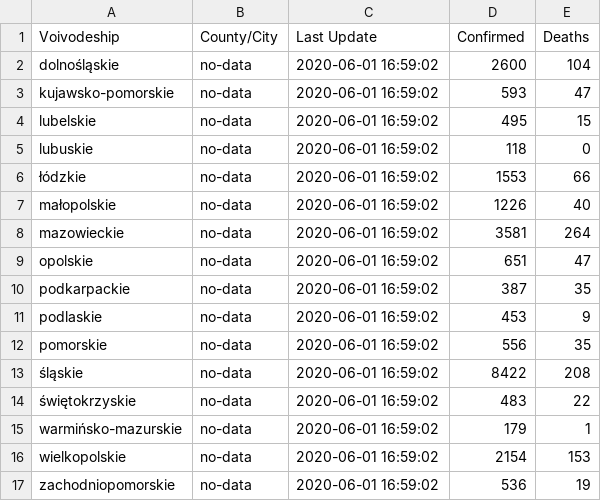
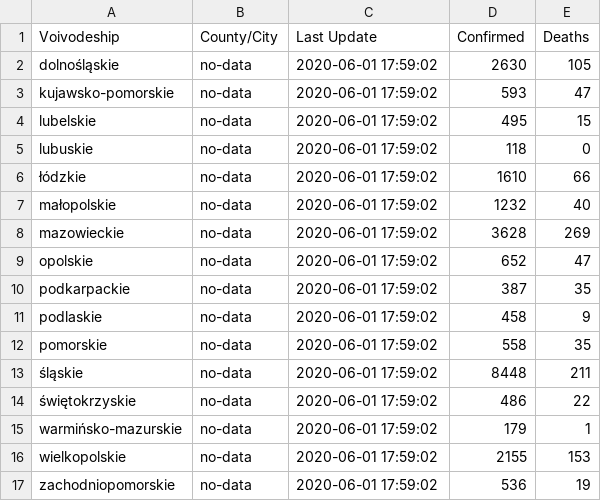
Before and after one commit to fischerbach/COVID-19, a CSV file: 2020-06-01.csv, drawn as a sheet.

Commit message:
update

```diff
--- a/2020-06-01.csv
+++ b/2020-06-01.csv
@@ -1,17 +1,17 @@
 Voivodeship,County/City,Last Update,Confirmed,Deaths
-dolnośląskie,no-data,2020-06-01 16:59:02,2600,104
-kujawsko-pomorskie,no-data,2020-06-01 16:59:02,593,47
-lubelskie,no-data,2020-06-01 16:59:02,495,15
-lubuskie,no-data,2020-06-01 16:59:02,118,0
-łódzkie,no-data,2020-06-01 16:59:02,1553,66
-małopolskie,no-data,2020-06-01 16:59:02,1226,40
-mazowieckie,no-data,2020-06-01 16:59:02,3581,264
-opolskie,no-data,2020-06-01 16:59:02,651,47
-podkarpackie,no-data,2020-06-01 16:59:02,387,35
-podlaskie,no-data,2020-06-01 16:59:02,453,9
-pomorskie,no-data,2020-06-01 16:59:02,556,35
-śląskie,no-data,2020-06-01 16:59:02,8422,208
-świętokrzyskie,no-data,2020-06-01 16:59:02,483,22
-warmińsko-mazurskie,no-data,2020-06-01 16:59:02,179,1
-wielkopolskie,no-data,2020-06-01 16:59:02,2154,153
-zachodniopomorskie,no-data,2020-06-01 16:59:02,536,19
+dolnośląskie,no-data,2020-06-01 17:59:02,2630,105
+kujawsko-pomorskie,no-data,2020-06-01 17:59:02,593,47
+lubelskie,no-data,2020-06-01 17:59:02,495,15
+lubuskie,no-data,2020-06-01 17:59:02,118,0
+łódzkie,no-data,2020-06-01 17:59:02,1610,66
+małopolskie,no-data,2020-06-01 17:59:02,1232,40
+mazowieckie,no-data,2020-06-01 17:59:02,3628,269
+opolskie,no-data,2020-06-01 17:59:02,652,47
+podkarpackie,no-data,2020-06-01 17:59:02,387,35
+podlaskie,no-data,2020-06-01 17:59:02,458,9
+pomorskie,no-data,2020-06-01 17:59:02,558,35
+śląskie,no-data,2020-06-01 17:59:02,8448,211
+świętokrzyskie,no-data,2020-06-01 17:59:02,486,22
+warmińsko-mazurskie,no-data,2020-06-01 17:59:02,179,1
+wielkopolskie,no-data,2020-06-01 17:59:02,2155,153
+zachodniopomorskie,no-data,2020-06-01 17:59:02,536,19
```
